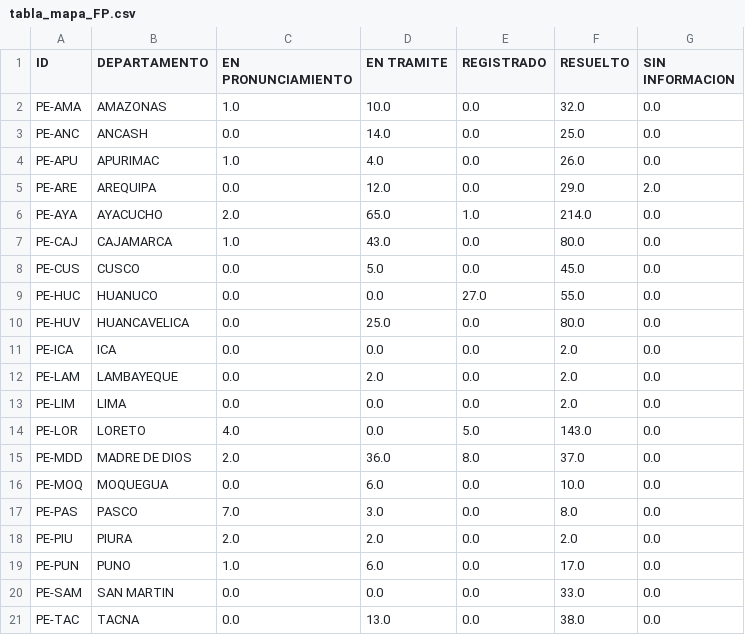
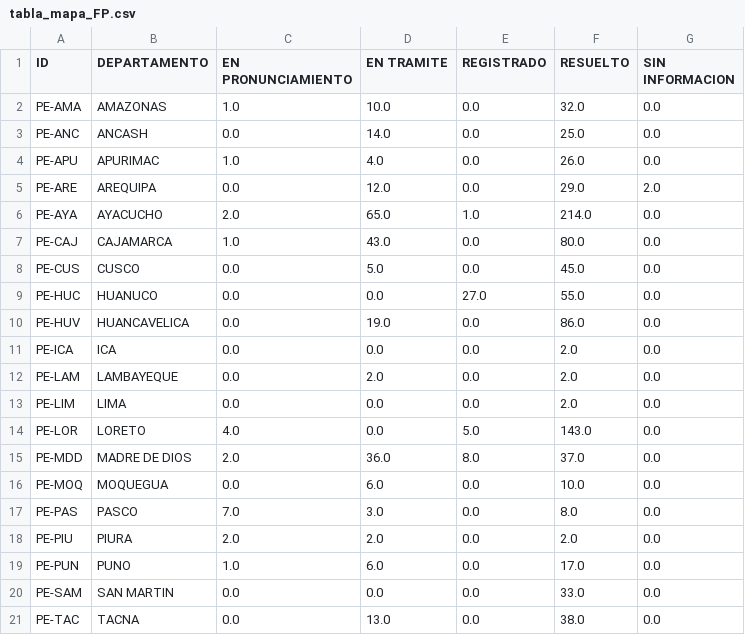
Before and after one commit to GenyLeong/nulidad_electoral, a CSV file: tabla_mapa_FP.csv, drawn as a sheet.

```diff
--- a/tabla_mapa_FP.csv
+++ b/tabla_mapa_FP.csv
@@ -9,3 +9,3 @@ PE-CUS,CUSCO,0.0,5.0,0.0,45.0,0.0
 PE-HUC,HUANUCO,0.0,0.0,27.0,55.0,0.0
-PE-HUV,HUANCAVELICA,0.0,25.0,0.0,80.0,0.0
+PE-HUV,HUANCAVELICA,0.0,19.0,0.0,86.0,0.0
 PE-ICA,ICA,0.0,0.0,0.0,2.0,0.0
```
Also changed, not shown: tabla_FP.csv.
